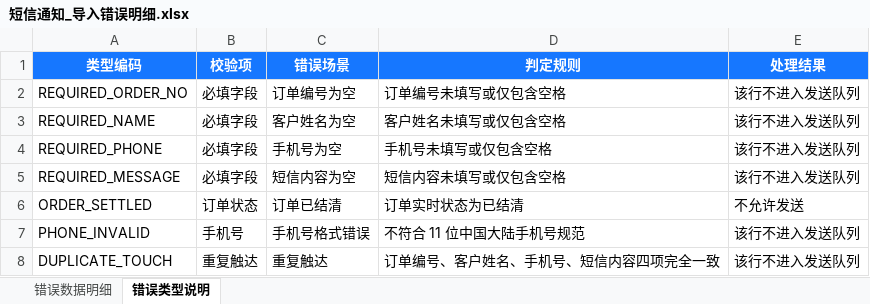
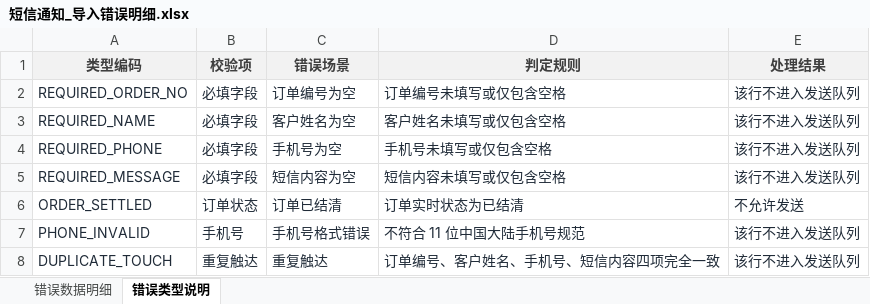
Before and after one commit to mengxianying/litigation-case-import-prototype, an Excel workbook: debt-transfer-sms-notification/assets/短信通知_导入错误明细.xlsx, sheet 错误类型说明, drawn as a sheet; values as stored, in another font and other column widths than the file's, no borders; the diff names each change by its address in the sheet, - before the commit and + after, or states it on an @@ line.

```diff
--- a/debt-transfer-sms-notification/assets/短信通知_导入错误明细.xlsx (sheet 错误类型说明)
+++ b/debt-transfer-sms-notification/assets/短信通知_导入错误明细.xlsx (sheet 错误类型说明)
@@ A1:E1 fill: #1677FF → #F2F2F2, text colour: #FFFFFF → #3F3F3F @@
-A2:E8 text colour: black
+A2:E8 text colour: #202B38
```
Also changed, not shown: sheet 错误数据明细, 2 other files.
